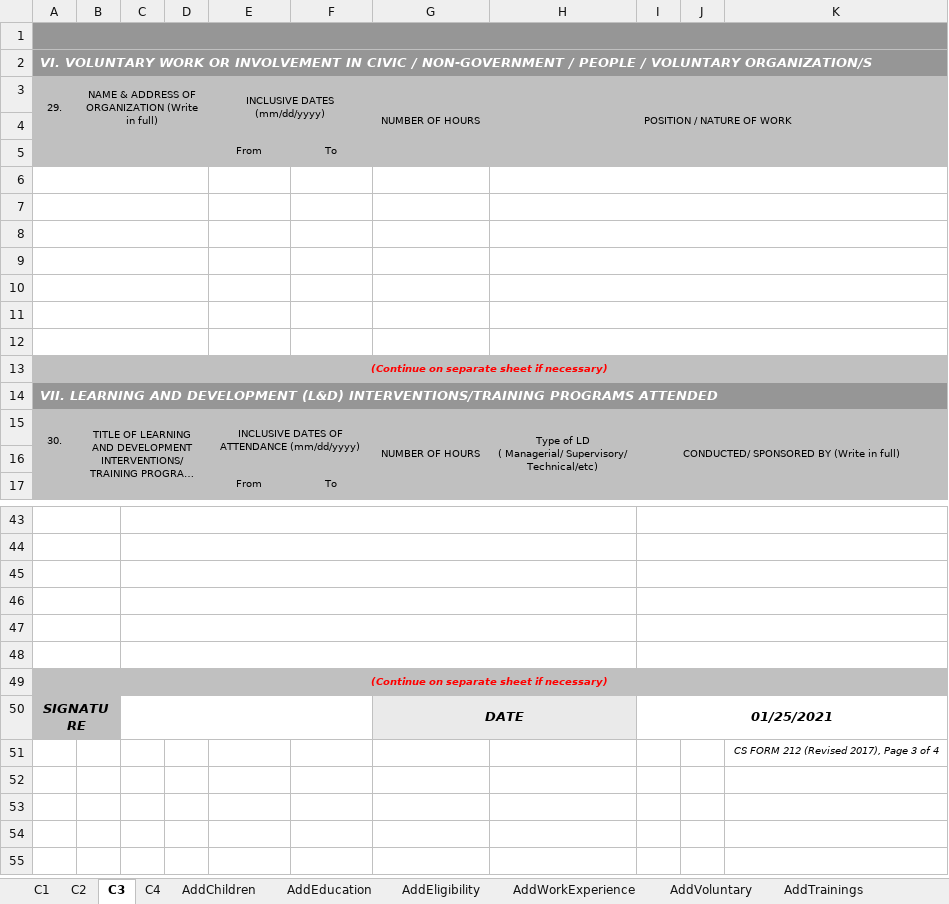
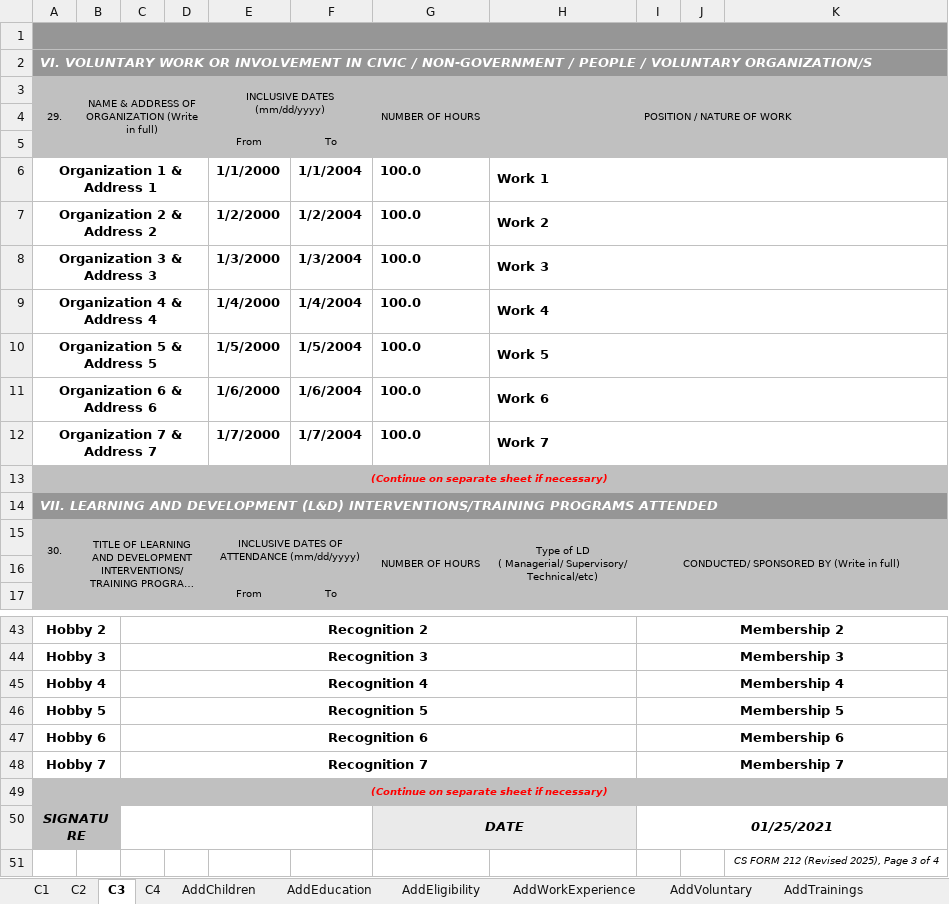
Before and after one commit to johnernest11/one-hr-api, an Excel workbook: storage/assets/test_data_pds.xlsx, sheet C3, drawn as a sheet; only a part is shown, gaps mark what is left out; long unchanged cells end in …; values as stored, in another font and other column widths than the file's, no borders; removed rows and columns are numbered as before the commit, all else as after; the diff covers the shown part only; the diff names each change by its address in the sheet, - before the commit and + after, or states it on an @@ line.

```diff
--- a/storage/assets/test_data_pds.xlsx (sheet C3)
+++ b/storage/assets/test_data_pds.xlsx (sheet C3)
-A3:A4 merged
+A3:A5 merged
-B3:D4 merged
+B3:D5 merged
-B5:D5 merged
-row 6: (empty)
+row 6: Organization 1 & Address 1 |  |  |  | 1/1/2000 | 1/1/2004 | 100.0 | Work 1
-row 7: (empty)
+row 7: Organization 2 & Address 2 |  |  |  | 1/2/2000 | 1/2/2004 | 100.0 | Work 2
-row 8: (empty)
+row 8: Organization 3 & Address 3 |  |  |  | 1/3/2000 | 1/3/2004 | 100.0 | Work 3
-row 9: (empty)
+row 9: Organization 4 & Address 4 |  |  |  | 1/4/2000 | 1/4/2004 | 100.0 | Work 4
-row 10: (empty)
+row 10: Organization 5 & Address 5 |  |  |  | 1/5/2000 | 1/5/2004 | 100.0 | Work 5
-row 11: (empty)
+row 11: Organization 6 & Address 6 |  |  |  | 1/6/2000 | 1/6/2004 | 100.0 | Work 6
-row 12: (empty)
+row 12: Organization 7 & Address 7 |  |  |  | 1/7/2000 | 1/7/2004 | 100.0 | Work 7
-row 43: (empty)
+row 43: Hobby 2 |  | Recognition 2 |  |  |  |  |  | Membership 2
-row 44: (empty)
+row 44: Hobby 3 |  | Recognition 3 |  |  |  |  |  | Membership 3
-row 45: (empty)
+row 45: Hobby 4 |  | Recognition 4 |  |  |  |  |  | Membership 4
-row 46: (empty)
+row 46: Hobby 5 |  | Recognition 5 |  |  |  |  |  | Membership 5
-row 47: (empty)
+row 47: Hobby 6 |  | Recognition 6 |  |  |  |  |  | Membership 6
-row 48: (empty)
+row 48: Hobby 7 |  | Recognition 7 |  |  |  |  |  | Membership 7
-K51: CS FORM 212 (Revised 2017), Page 3 of 4
+K51: CS FORM 212 (Revised 2025), Page 3 of 4
```
Also changed, not shown: 129 edited cells elsewhere in this sheet, sheet C2, sheet C4, sheet C1, charts or pictures.
